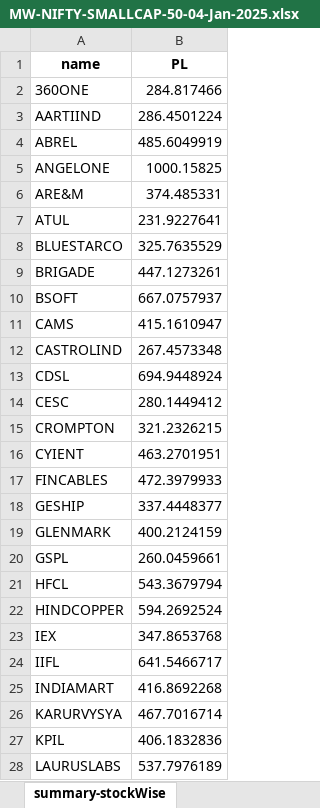
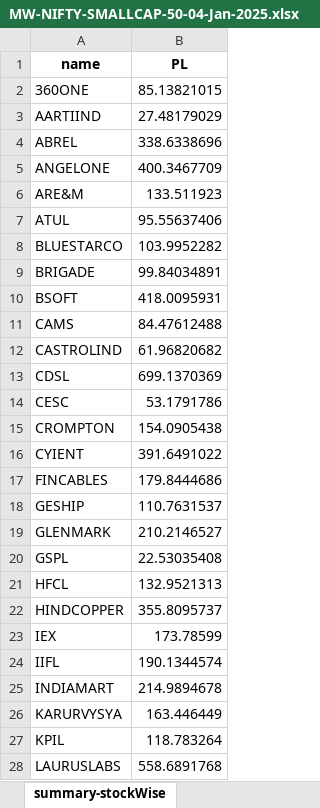
Before and after one commit to Akash-Embedded/Algo-Mor, an Excel workbook: excels/Indices/MW-NIFTY-SMALLCAP-50-04-Jan-2025.xlsx, sheet summary-stockWise, drawn as a sheet; only a part is shown; values as stored, in another font and other column widths than the file's, no borders; the diff covers the shown part only; the diff names each change by its address in the sheet, - before the commit and + after, or states it on an @@ line.

```diff
--- a/excels/Indices/MW-NIFTY-SMALLCAP-50-04-Jan-2025.xlsx (sheet summary-stockWise)
+++ b/excels/Indices/MW-NIFTY-SMALLCAP-50-04-Jan-2025.xlsx (sheet summary-stockWise)
-B2 (PL): 284.817466
+B2 (PL): 85.13821015
-B3 (PL): 286.4501224
+B3 (PL): 27.48179029
-B4 (PL): 485.6049919
+B4 (PL): 338.6338696
-B5 (PL): 1000.15825
+B5 (PL): 400.3467709
-B6 (PL): 374.485331
+B6 (PL): 133.511923
-B7 (PL): 231.9227641
+B7 (PL): 95.55637406
-B8 (PL): 325.7635529
+B8 (PL): 103.9952282
-B9 (PL): 447.1273261
+B9 (PL): 99.84034891
-B10 (PL): 667.0757937
+B10 (PL): 418.0095931
-B11 (PL): 415.1610947
+B11 (PL): 84.47612488
-B12 (PL): 267.4573348
+B12 (PL): 61.96820682
-B13 (PL): 694.9448924
+B13 (PL): 699.1370369
-B14 (PL): 280.1449412
+B14 (PL): 53.1791786
-B15 (PL): 321.2326215
+B15 (PL): 154.0905438
-B16 (PL): 463.2701951
+B16 (PL): 391.6491022
-B17 (PL): 472.3979933
+B17 (PL): 179.8444686
-B18 (PL): 337.4448377
+B18 (PL): 110.7631537
-B19 (PL): 400.2124159
+B19 (PL): 210.2146527
-B20 (PL): 260.0459661
+B20 (PL): 22.53035408
-B21 (PL): 543.3679794
+B21 (PL): 132.9521313
-B22 (PL): 594.2692524
+B22 (PL): 355.8095737
-B23 (PL): 347.8653768
+B23 (PL): 173.78599
-B24 (PL): 641.5466717
+B24 (PL): 190.1344574
-B25 (PL): 416.8692268
+B25 (PL): 214.9894678
-B26 (PL): 467.7016714
+B26 (PL): 163.446449
-B27 (PL): 406.1832836
+B27 (PL): 118.783264
-B28 (PL): 537.7976189
+B28 (PL): 558.6891768
```
Also changed, not shown: 22 edited cells elsewhere in this sheet, sheet backtrace, sheet summary-stock, sheet summary-total, sheet summary-tradeCounts, excels/Indices/MW-NIFTY-MIDCAP-50-04-Jan-2025.xlsx, excels/Indices/MW-NIFTY-NEXT-50-04-Jan-2025.xlsx, 15 other files.
